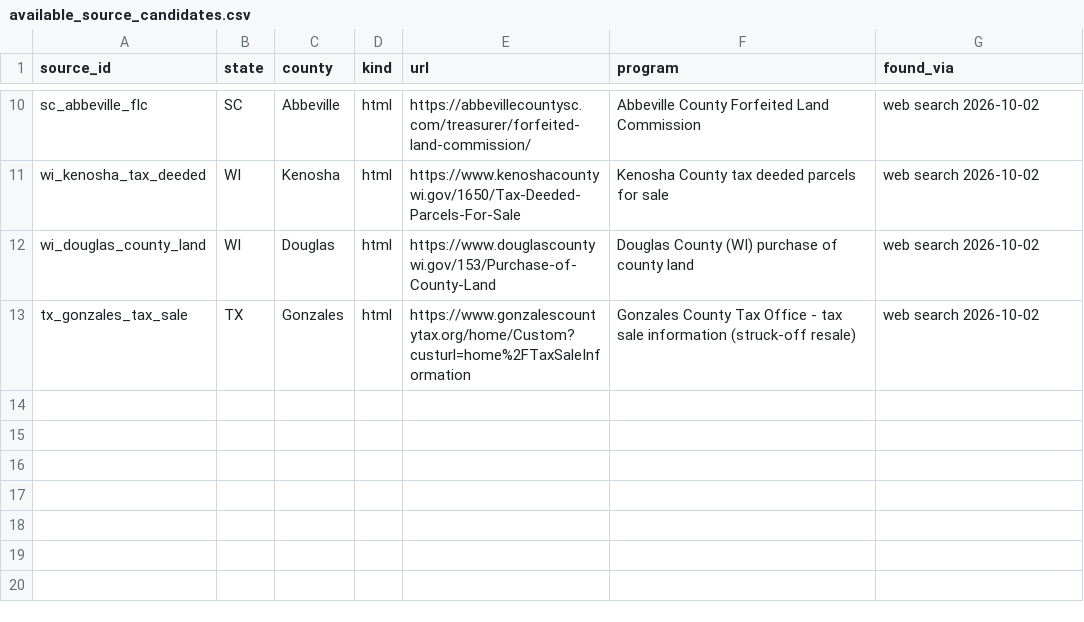
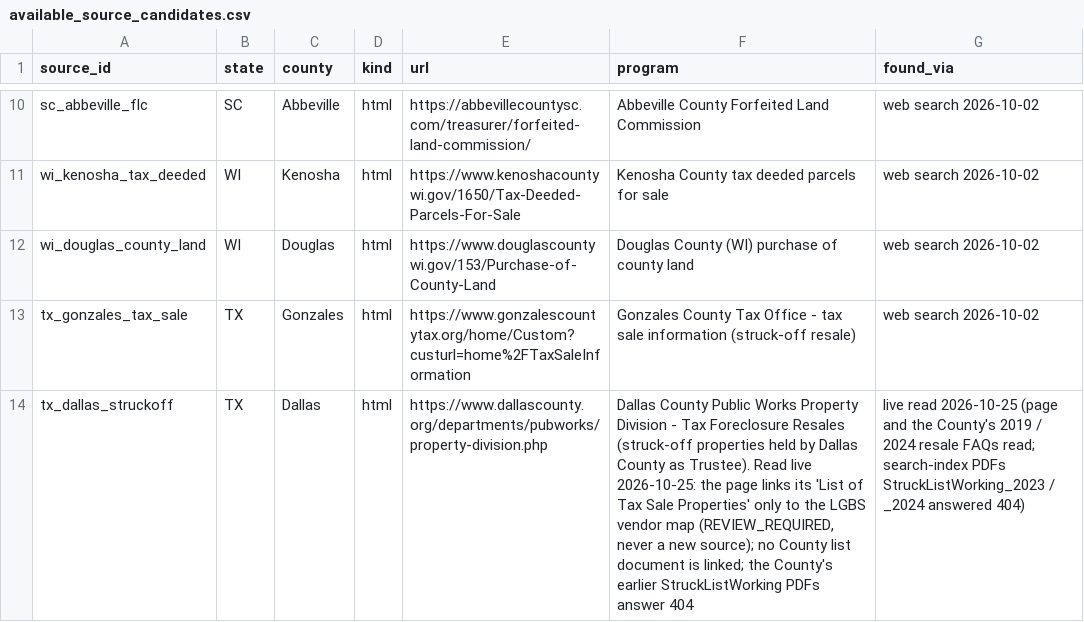
Before and after one commit to rodzmodzllc-max/taxdeed-scraper, a CSV file: data/available_source_candidates.csv, drawn as a sheet; only a part is shown, gaps mark what is left out; the diff names each change by its address in the sheet, - before the commit and + after, or states it on an @@ line.

```diff
--- a/data/available_source_candidates.csv
+++ b/data/available_source_candidates.csv
+row 14: tx_dallas_struckoff | TX | Dallas | html | https://www.dallascounty.org/departments/pubworks/property-division.php | Dallas County Public Works Property Division - Tax Foreclosure Resales (struck-off properties held by Dallas County as Trustee). Read live 2026-10-25: the page links its 'List of Tax Sale Properties' only to the LGBS vendor map (REVIEW_REQUIRED, never a new source); no County list document is linked; the County's earlier StruckListWorking PDFs answer 404 | live read 2026-10-25 (page and the County's 2019 / 2024 resale FAQs read; search-index PDFs StruckListWorking_2023 / _2024 answered 404)
```
Also changed, not shown: data/available_financial_terms.csv, data/county_source_registry.csv, 28 other files.
